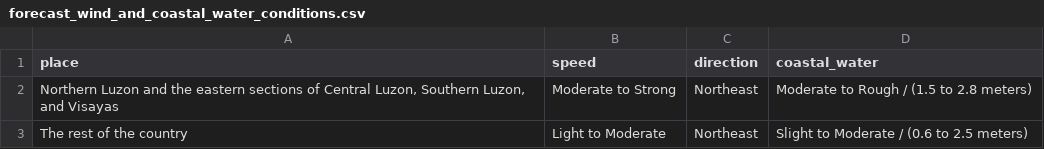
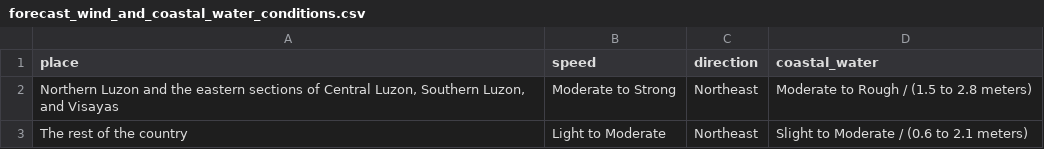
Before and after one commit to christianebacani/PAGASA-Weather-Data-Pipeline, a CSV file: data/stage/daily_weather_forecast/forecast_wind_and_coastal_water_conditions.csv, drawn as a sheet.

```diff
--- a/data/stage/daily_weather_forecast/forecast_wind_and_coastal_water_conditions.csv
+++ b/data/stage/daily_weather_forecast/forecast_wind_and_coastal_water_conditions.csv
@@ -2,2 +2,2 @@ place,speed,direction,coastal_water
 "Northern Luzon and the eastern sections of Central Luzon, Southern Luzon, and Visayas",Moderate to Strong,Northeast,Moderate to Rough / (1.5 to 2.8 meters)
-The rest of the country,Light to Moderate,Northeast,Slight to Moderate / (0.6 to 2.5 meters)
+The rest of the country,Light to Moderate,Northeast,Slight to Moderate / (0.6 to 2.1 meters)
```
Also changed, not shown: data/stage/daily_weather_forecast/forecast_weather_conditions.csv, 1 other file.
